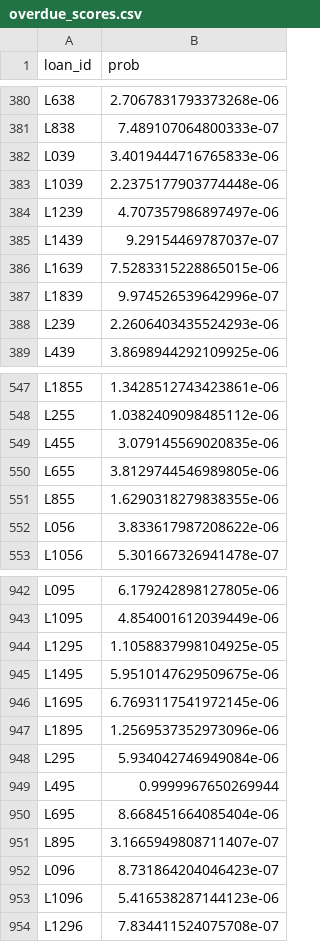
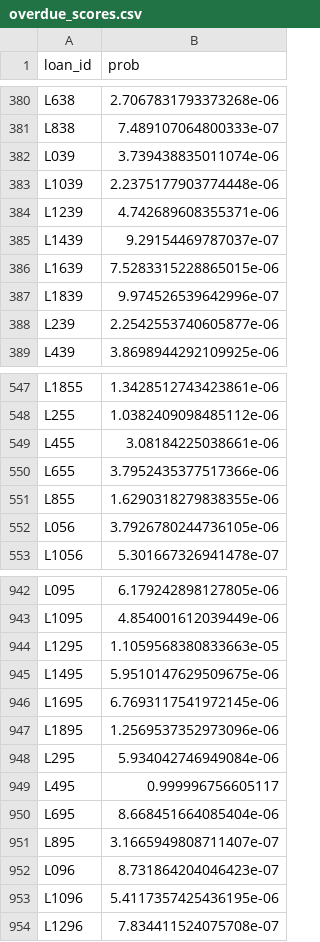
Before and after one commit to yuhang1112/audit-q, a CSV file: static/overdue_scores.csv, drawn as a sheet; only a part is shown, gaps mark what is left out; the diff covers the shown part only.

```diff
--- a/static/overdue_scores.csv
+++ b/static/overdue_scores.csv
@@ -381,5 +381,5 @@ L638,2.7067831793373268e-06
 L838,7.489107064800333e-07
-L039,3.4019444716765833e-06
+L039,3.739438835011074e-06
 L1039,2.2375177903774448e-06
-L1239,4.707357986897497e-06
+L1239,4.742689608355371e-06
 L1439,9.29154469787037e-07
@@ -387,3 +387,3 @@ L1639,7.5283315228865015e-06
 L1839,9.974526539642996e-07
-L239,2.2606403435524293e-06
+L239,2.2542553740605877e-06
 L439,3.8698944292109925e-06
@@ -548,6 +548,6 @@ L1855,1.3428512743423861e-06
 L255,1.0382409098485112e-06
-L455,3.079145569020835e-06
-L655,3.8129744546989805e-06
+L455,3.08184225038661e-06
+L655,3.7952435377517366e-06
 L855,1.6290318279838355e-06
-L056,3.833617987208622e-06
+L056,3.7926780244736105e-06
 L1056,5.301667326941478e-07
@@ -943,3 +943,3 @@ L095,6.179242898127805e-06
 L1095,4.854001612039449e-06
-L1295,1.1058837998104925e-05
+L1295,1.1059568380833663e-05
 L1495,5.9510147629509675e-06
@@ -948,3 +948,3 @@ L1895,1.2569537352973096e-06
 L295,5.934042746949084e-06
-L495,0.9999967650269944
+L495,0.999996756605117
 L695,8.668451664085404e-06
@@ -952,3 +952,3 @@ L895,3.1665949808711407e-07
 L096,8.731864204046423e-07
-L1096,5.416538287144123e-06
+L1096,5.4117357425436195e-06
 L1296,7.834411524075708e-07
```
Also changed, not shown: 124 edited cells elsewhere in this file, 1 other file.
